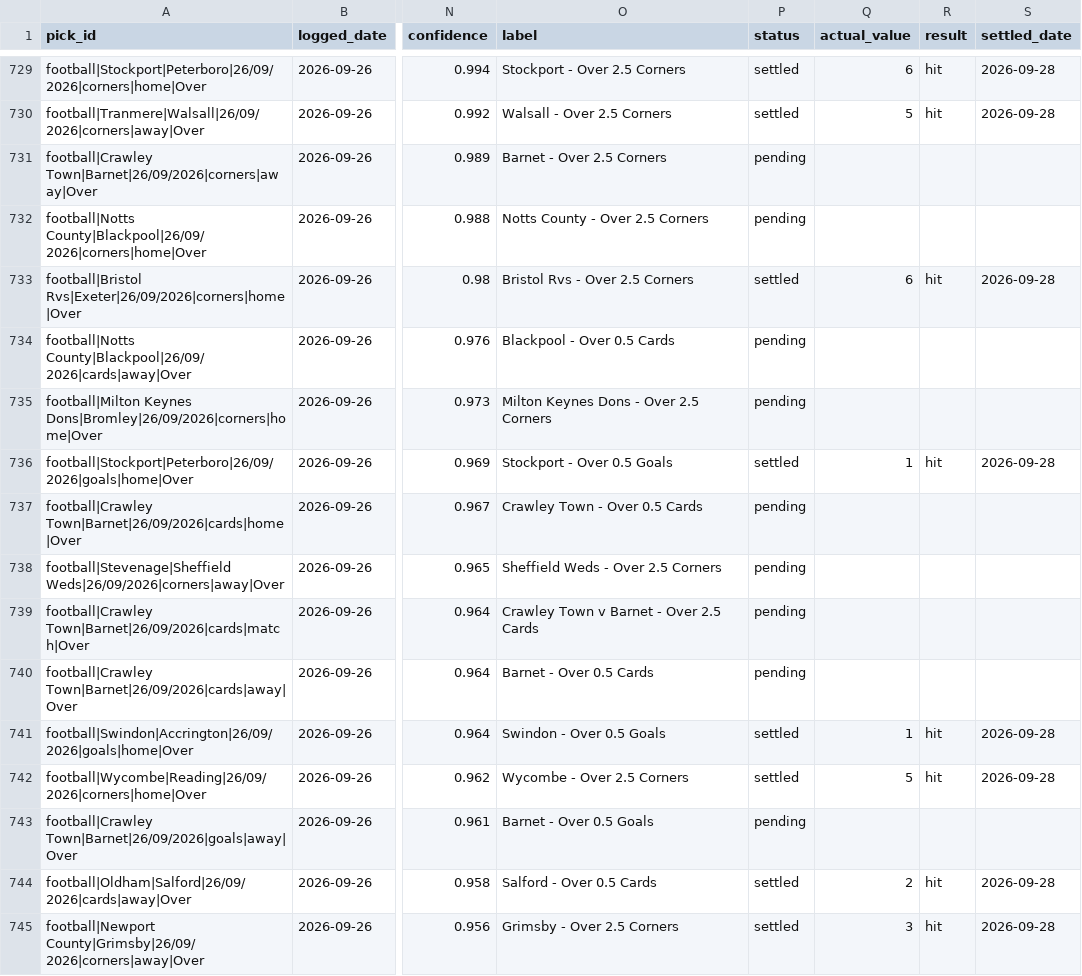
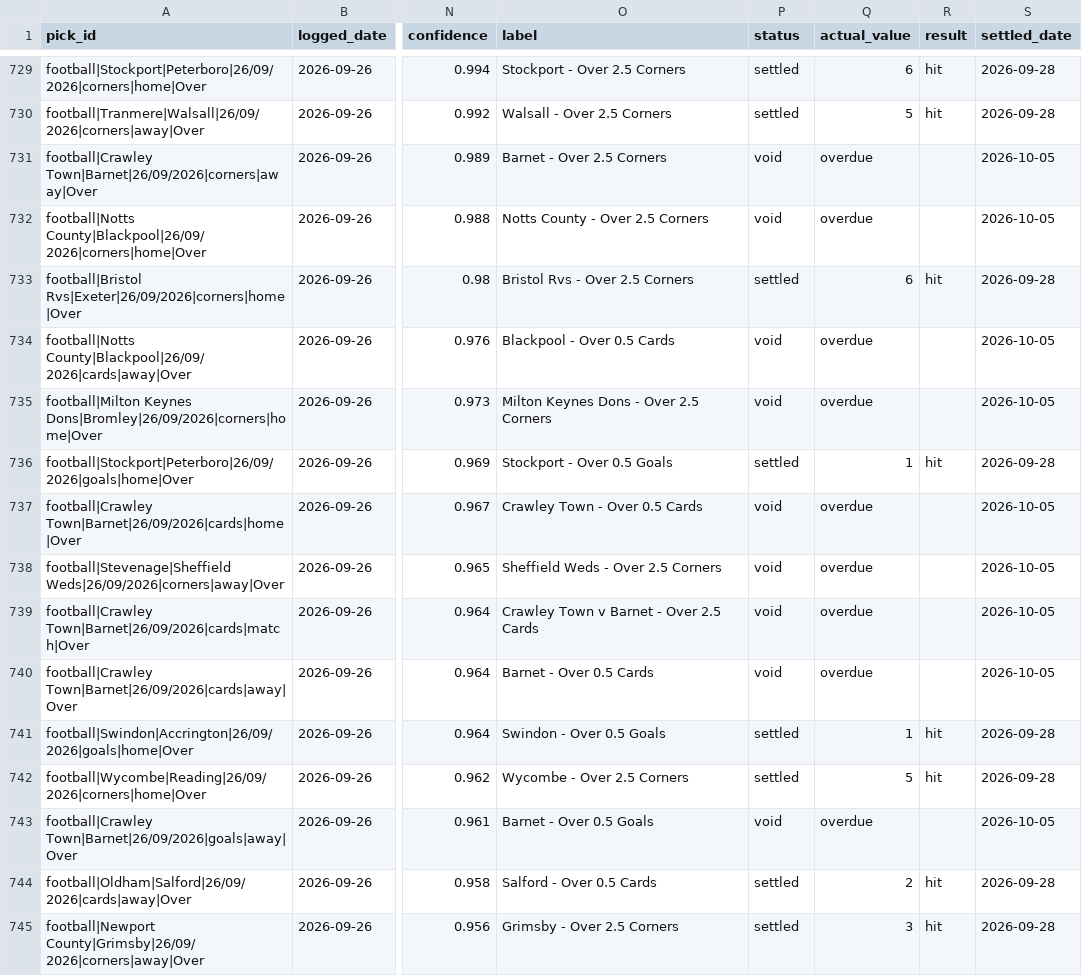
Before and after one commit to georgecharlesworth5-sudo/footystatpack, a CSV file: bets_log.csv, drawn as a sheet; only a part is shown, gaps mark what is left out; the diff covers the shown part only; the diff names each change by its address in the sheet, - before the commit and + after, or states it on an @@ line.

```diff
--- a/bets_log.csv
+++ b/bets_log.csv
-P731:P732 (status): pending
+P731:P732 (status): void
-Q731:Q732 (actual_value): (empty)
+Q731:Q732 (actual_value): overdue
-S731:S732 (settled_date): (empty)
+S731:S732 (settled_date): 2026-10-05
-P734:P735 (status): pending
+P734:P735 (status): void
-Q734:Q735 (actual_value): (empty)
+Q734:Q735 (actual_value): overdue
-S734:S735 (settled_date): (empty)
+S734:S735 (settled_date): 2026-10-05
-P737:P740 (status): pending
+P737:P740 (status): void
-Q737:Q740 (actual_value): (empty)
+Q737:Q740 (actual_value): overdue
-S737:S740 (settled_date): (empty)
+S737:S740 (settled_date): 2026-10-05
-P743 (status): pending
+P743 (status): void
-Q743 (actual_value): (empty)
+Q743 (actual_value): overdue
-S743 (settled_date): (empty)
+S743 (settled_date): 2026-10-05
```
Also changed, not shown: 33 edited cells elsewhere in this file, 3 other files.
